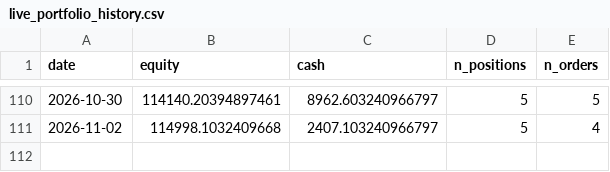
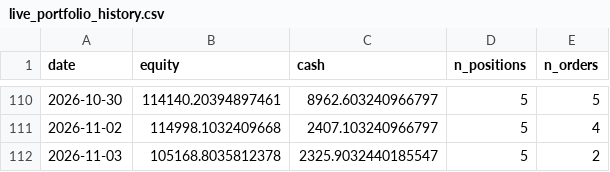
Before and after one commit to Yu-ChangCheng/PingPingPongPongTW, a CSV file: docs/data/live_portfolio_history.csv, drawn as a sheet; only a part is shown, gaps mark what is left out.

```diff
--- a/docs/data/live_portfolio_history.csv
+++ b/docs/data/live_portfolio_history.csv
@@ -111 +111,2 @@ date,equity,cash,n_positions,n_orders
 2026-11-02,114998.1032409668,2407.103240966797,5,4
+2026-11-03,105168.8035812378,2325.9032440185547,5,2
```
Also changed, not shown: docs/data/holdings.csv, docs/data/portfolio_history.csv, 9 other files.
